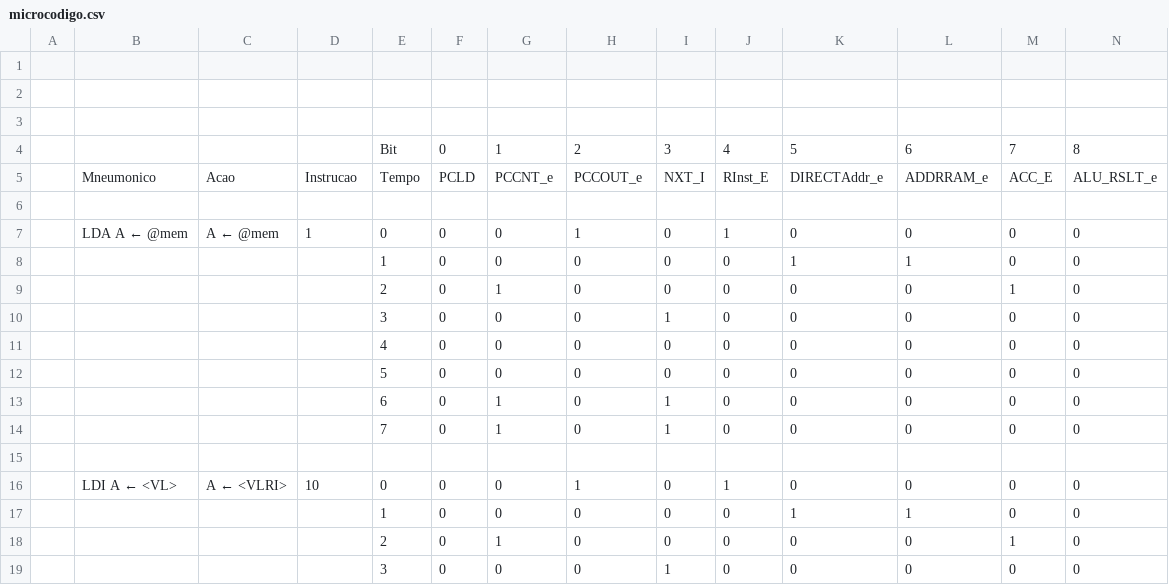
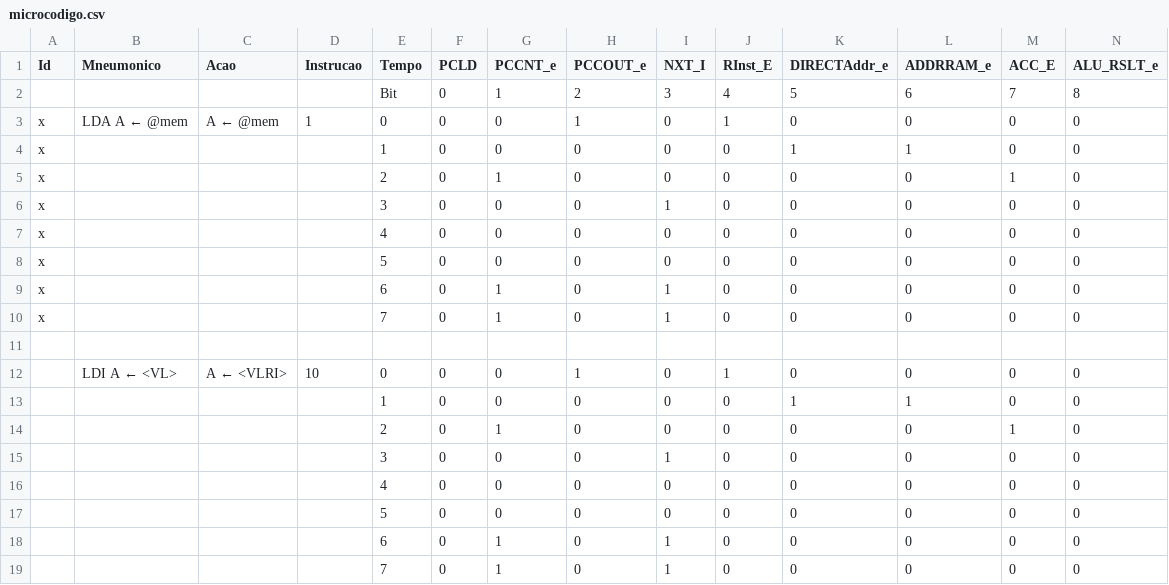
Before and after one commit to fredcwbr/sap-1A, a CSV file: microcodigo.csv, drawn as a sheet; only a part is shown; the shorter side is filled out with more unchanged rows; removed rows and columns are numbered as before the commit, all else as after; rows hold the shown columns only; the diff names each change by its address in the sheet, - before the commit and + after, or states it on an @@ line.

Commit message:
Ajuste tipografia csv

```diff
--- a/microcodigo.csv
+++ b/microcodigo.csv
-row 1: (empty)
+row 1: Id | Mneumonico | Acao | Instrucao | Tempo | PCLD | PCCNT_e | PCCOUT_e | NXT_I | RInst_E | DIRECTAddr_e | ADDRRAM_e | ACC_E | ALU_RSLT_e
-row 2: (empty)
-row 3: (empty)
-row 5:  | Mneumonico | Acao | Instrucao | Tempo | PCLD | PCCNT_e | PCCOUT_e | NXT_I | RInst_E | DIRECTAddr_e | ADDRRAM_e | ACC_E | ALU_RSLT_e
-row 6: (empty)
-A3:A10 (Id): (empty)
+A3:A10 (Id): x
```
